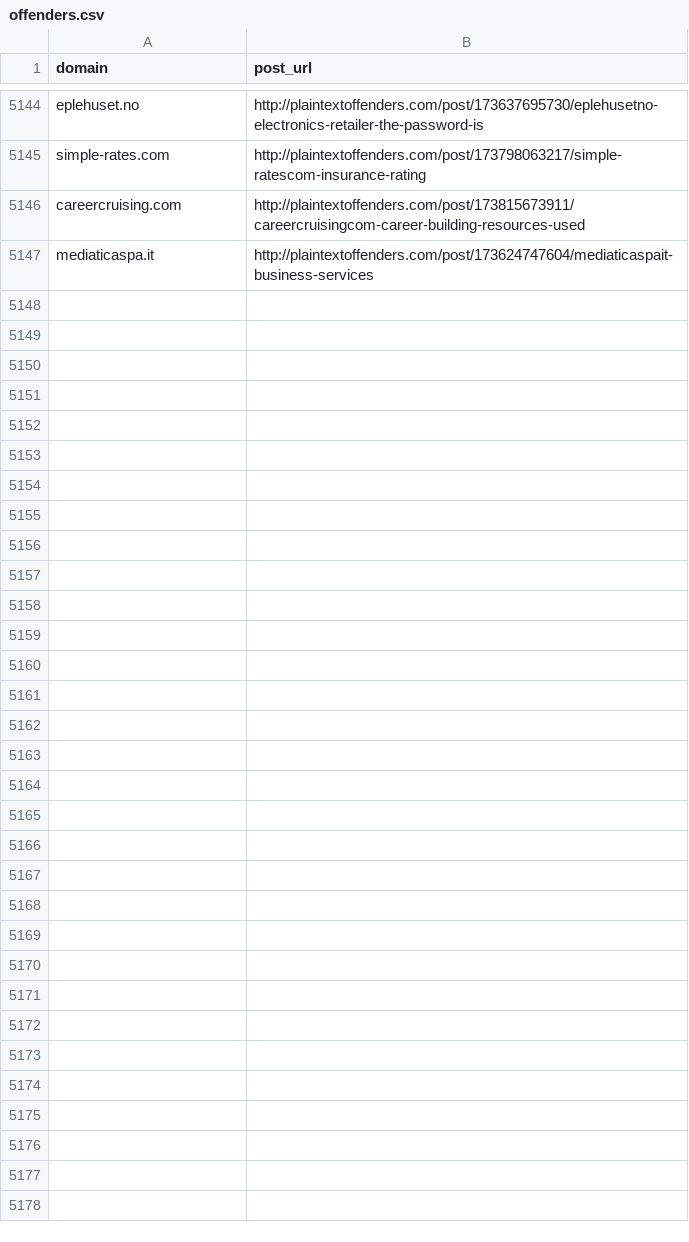
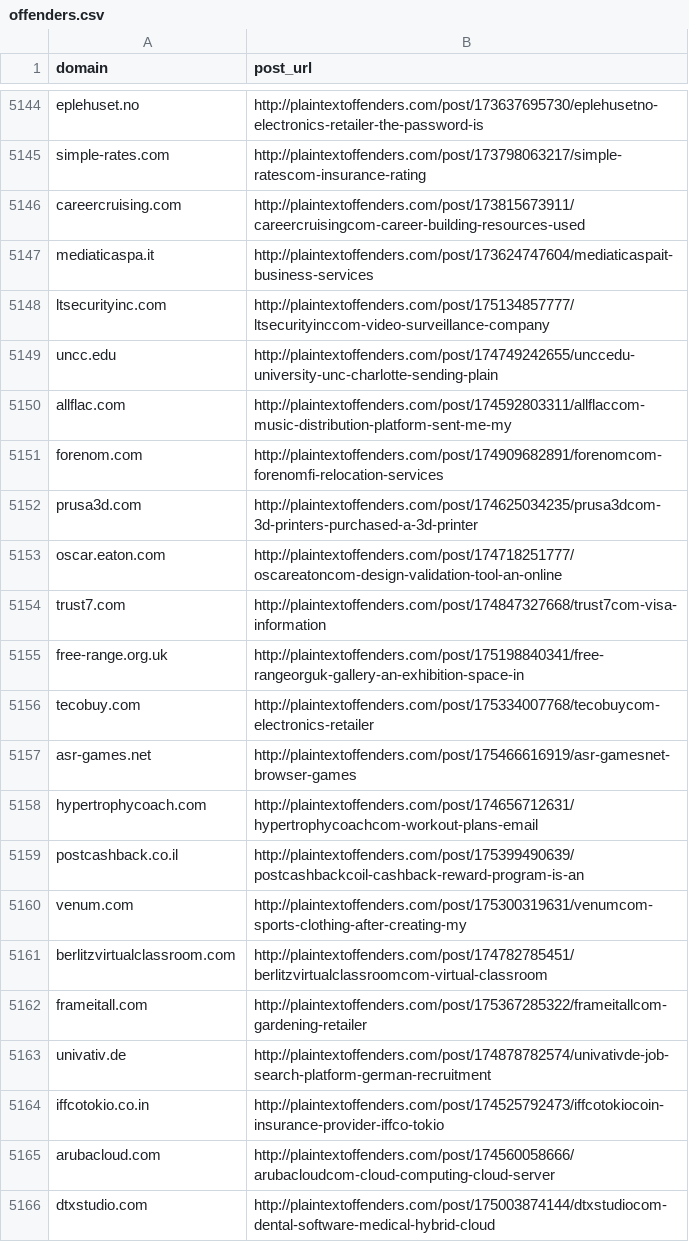
Before and after one commit to plaintextoffenders/plaintextoffenders, a CSV file: offenders.csv, drawn as a sheet; only a part is shown, gaps mark what is left out; the diff covers the shown part only; the diff names each change by its address in the sheet, - before the commit and + after, or states it on an @@ line.

Commit message:
Update offenders list

```diff
--- a/offenders.csv
+++ b/offenders.csv
+row 5148: ltsecurityinc.com | http://plaintextoffenders.com/post/175134857777/ltsecurityinccom-video-surveillance-company
+row 5149: uncc.edu | http://plaintextoffenders.com/post/174749242655/unccedu-university-unc-charlotte-sending-plain
+row 5150: allflac.com | http://plaintextoffenders.com/post/174592803311/allflaccom-music-distribution-platform-sent-me-my
+row 5151: forenom.com | http://plaintextoffenders.com/post/174909682891/forenomcom-forenomfi-relocation-services
+row 5152: prusa3d.com | http://plaintextoffenders.com/post/174625034235/prusa3dcom-3d-printers-purchased-a-3d-printer
+row 5153: oscar.eaton.com | http://plaintextoffenders.com/post/174718251777/oscareatoncom-design-validation-tool-an-online
+row 5154: trust7.com | http://plaintextoffenders.com/post/174847327668/trust7com-visa-information
+row 5155: free-range.org.uk | http://plaintextoffenders.com/post/175198840341/free-rangeorguk-gallery-an-exhibition-space-in
+row 5156: tecobuy.com | http://plaintextoffenders.com/post/175334007768/tecobuycom-electronics-retailer
+row 5157: asr-games.net | http://plaintextoffenders.com/post/175466616919/asr-gamesnet-browser-games
+row 5158: hypertrophycoach.com | http://plaintextoffenders.com/post/174656712631/hypertrophycoachcom-workout-plans-email
+row 5159: postcashback.co.il | http://plaintextoffenders.com/post/175399490639/postcashbackcoil-cashback-reward-program-is-an
+row 5160: venum.com | http://plaintextoffenders.com/post/175300319631/venumcom-sports-clothing-after-creating-my
+row 5161: berlitzvirtualclassroom.com | http://plaintextoffenders.com/post/174782785451/berlitzvirtualclassroomcom-virtual-classroom
+row 5162: frameitall.com | http://plaintextoffenders.com/post/175367285322/frameitallcom-gardening-retailer
+row 5163: univativ.de | http://plaintextoffenders.com/post/174878782574/univativde-job-search-platform-german-recruitment
+row 5164: iffcotokio.co.in | http://plaintextoffenders.com/post/174525792473/iffcotokiocoin-insurance-provider-iffco-tokio
+row 5165: arubacloud.com | http://plaintextoffenders.com/post/174560058666/arubacloudcom-cloud-computing-cloud-server
+row 5166: dtxstudio.com | http://plaintextoffenders.com/post/175003874144/dtxstudiocom-dental-software-medical-hybrid-cloud
```
Also changed, not shown: 9 added rows elsewhere in this file.
